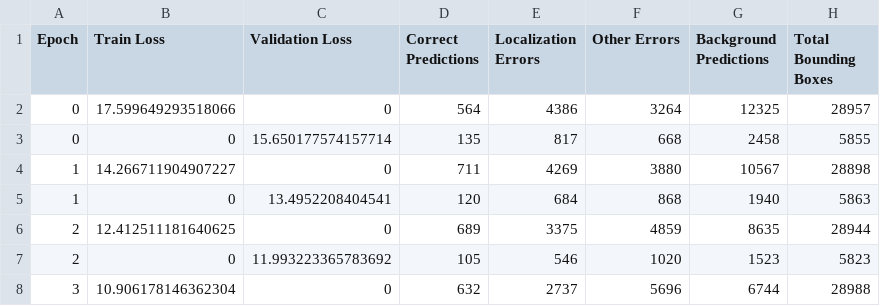
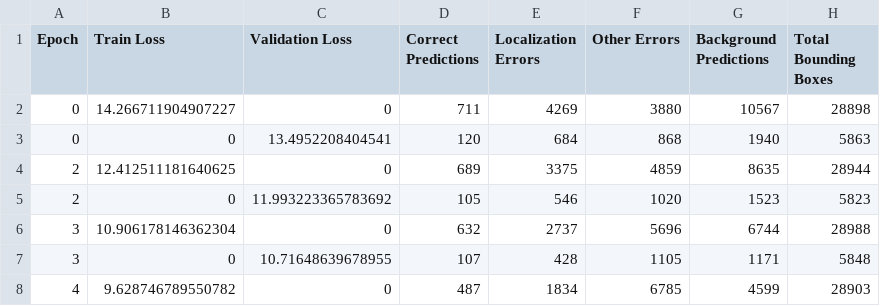
Before and after one commit to ChristerKnorborg/Deep-Learning, a CSV file: Model3ADAM10000.csv, drawn as a sheet; only a part is shown; the shorter side is filled out with more unchanged rows.

Commit message:
fixed index 0 in old csv for plots

```diff
--- a/Model3ADAM10000.csv
+++ b/Model3ADAM10000.csv
@@ -1,6 +1,4 @@
 Epoch,Train Loss,Validation Loss,Correct Predictions,Localization Errors,Other Errors,Background Predictions,Total Bounding Boxes
-0,17.599649293518066,0,564,4386,3264,12325,28957
-0,0,15.650177574157714,135,817,668,2458,5855
-1,14.266711904907227,0,711,4269,3880,10567,28898
-1,0,13.4952208404541,120,684,868,1940,5863
+0,14.266711904907227,0,711,4269,3880,10567,28898
+0,0,13.4952208404541,120,684,868,1940,5863
 2,12.412511181640625,0,689,3375,4859,8635,28944
```
